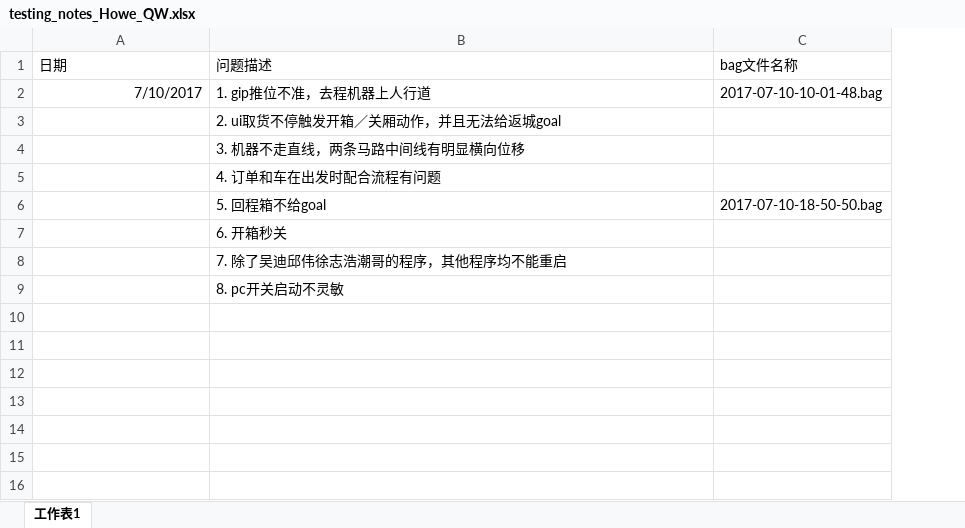
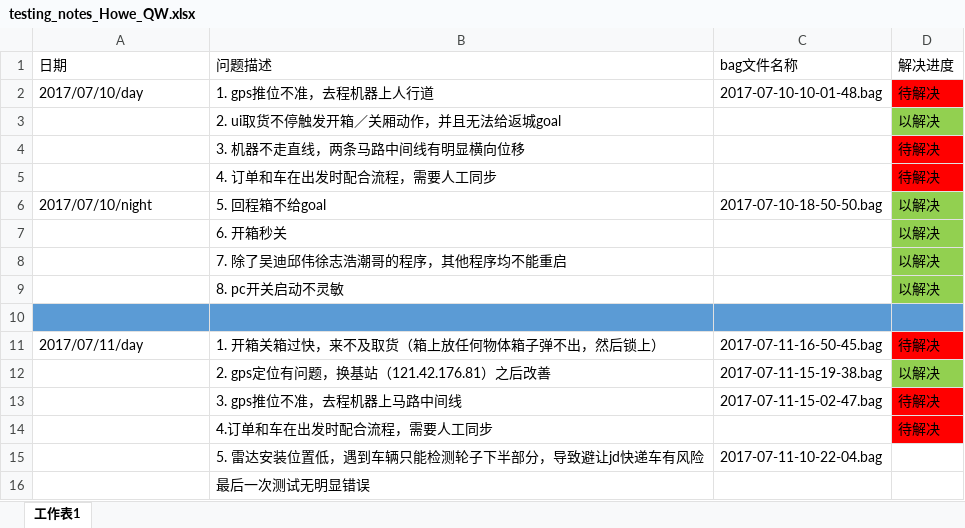
Before and after one commit to DinnerHowe/working_notes, an Excel workbook: testing_notes_Howe_QW.xlsx, sheet 工作表1, drawn as a sheet; values as stored, in another font and other column widths than the file's, no borders; the diff names each change by its address in the sheet, - before the commit and + after, or states it on an @@ line.

Commit message:
2017-11

```diff
--- a/testing_notes_Howe_QW.xlsx (sheet 工作表1)
+++ b/testing_notes_Howe_QW.xlsx (sheet 工作表1)
+column D (解决进度), rows 2-9: 待解决 | 以解决 | 待解决 | 待解决 | 以解决 | 以解决 | 以解决 | 以解决
-A2 (日期): 7/10/2017
+A2 (日期): 2017/07/10/day
-A2 alignment: right
+A2 alignment: left
-B2 (问题描述): 1. gip推位不准，去程机器上人行道
+B2 (问题描述): 1. gps推位不准，去程机器上人行道
-B5 (问题描述): 4. 订单和车在出发时配合流程有问题
+B5 (问题描述): 4. 订单和车在出发时配合流程，需要人工同步
-A6 (日期): (empty)
+A6 (日期): 2017/07/10/night
+row 10: (empty)
+row 11: 2017/07/11/day | 1. 开箱关箱过快，来不及取货（箱上放任何物体箱子弹不出，然后锁上） | 2017-07-11-16-50-45.bag | 待解决
+row 12:  | 2. gps定位有问题，换基站（121.42.176.81）之后改善 | 2017-07-11-15-19-38.bag | 以解决
+row 13:  | 3. gps推位不准，去程机器上马路中间线 | 2017-07-11-15-02-47.bag | 待解决
+row 14:  | 4.订单和车在出发时配合流程，需要人工同步 |  | 待解决
+row 15:  | 5. 雷达安装位置低，遇到车辆只能检测轮子下半部分，导致避让jd快递车有风险 | 2017-07-11-10-22-04.bag
+row 16:  | 最后一次测试无明显错误
```
